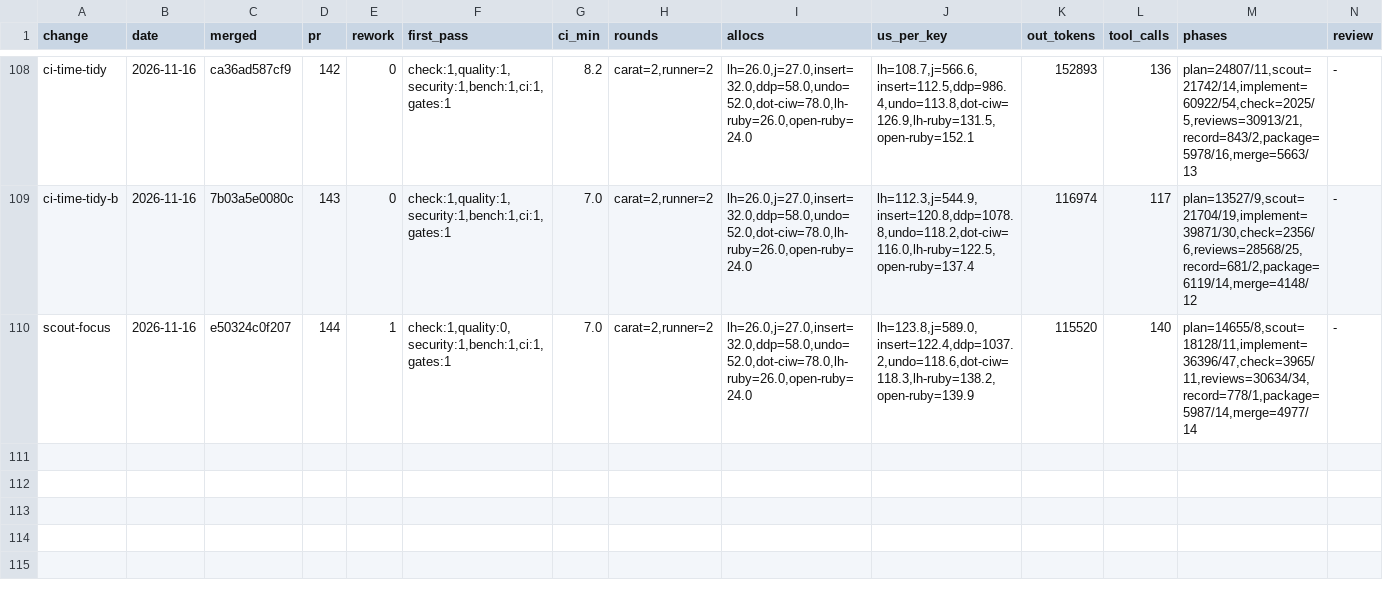
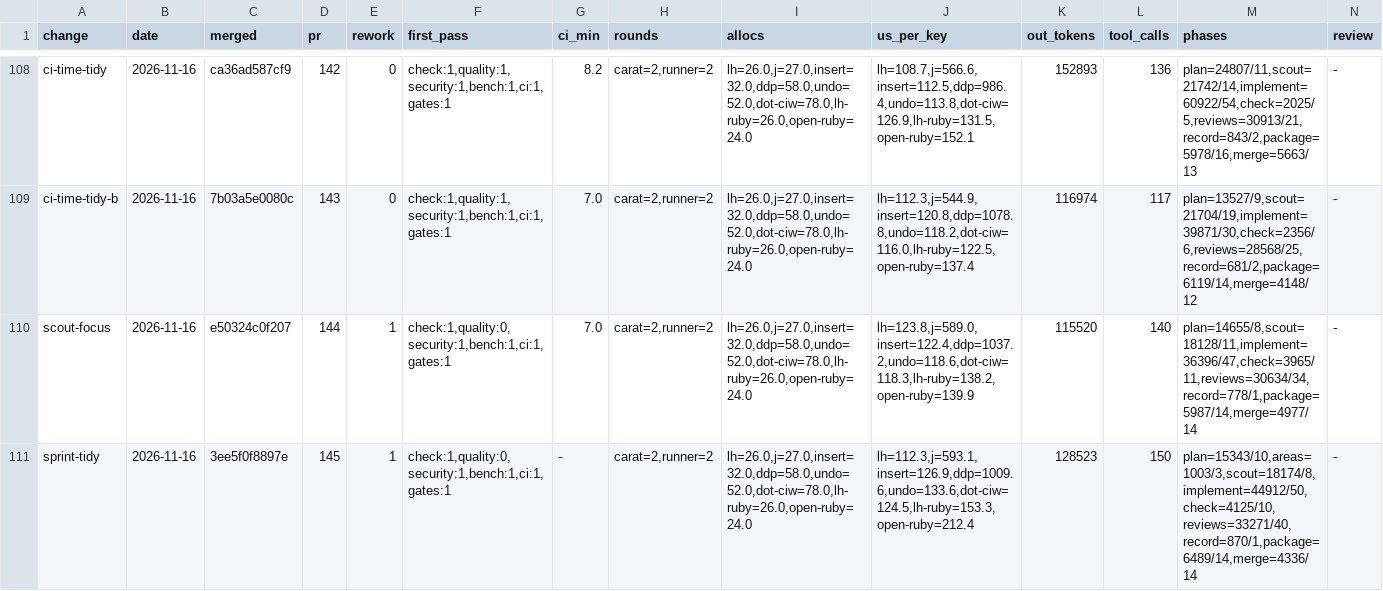
Before and after one commit to oraul/carat, a TSV file: docs/metrics.tsv, drawn as a sheet; only a part is shown, gaps mark what is left out; rows hold the shown columns only; the diff names each change by its address in the sheet, - before the commit and + after, or states it on an @@ line.

```diff
--- a/docs/metrics.tsv
+++ b/docs/metrics.tsv
+row 111: sprint-tidy | 2026-11-16 | 3ee5f0f8897e | 145 | 1 | check:1,quality:0,security:1,bench:1,ci:1,gates:1 | - | carat=2,runner=2 | lh=26.0,j=27.0,insert=32.0,ddp=58.0,undo=52.0,dot-ciw=78.0,lh-ruby=26.0,open-ruby=24.0 | lh=112.3,j=593.1,insert=126.9,ddp=1009.6,undo=133.6,dot-ciw=124.5,lh-ruby=153.3,open-ruby=212.4 | 128523 | 150 | plan=15343/10,areas=1003/3,scout=18174/8,implement=44912/50,check=4125/10,reviews=33271/40,record=870/1,package=6489/14,merge=4336/14 | -
```
Also changed, not shown: docs/sprints.tsv, 2 other files.
